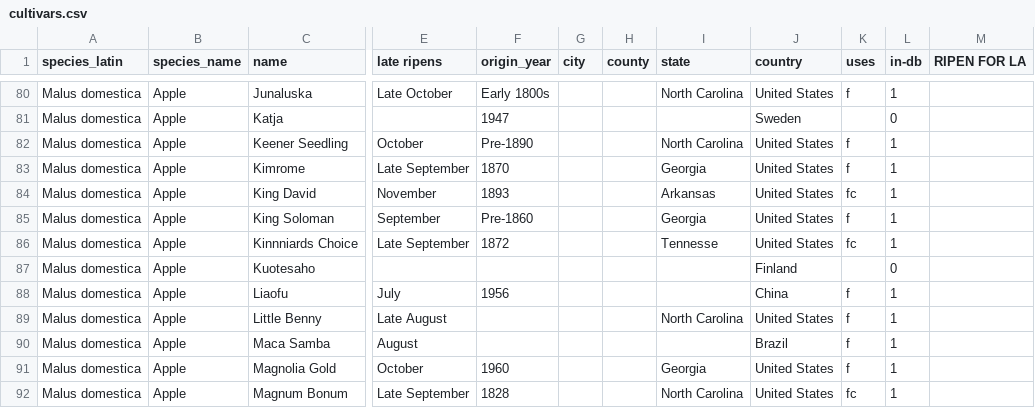
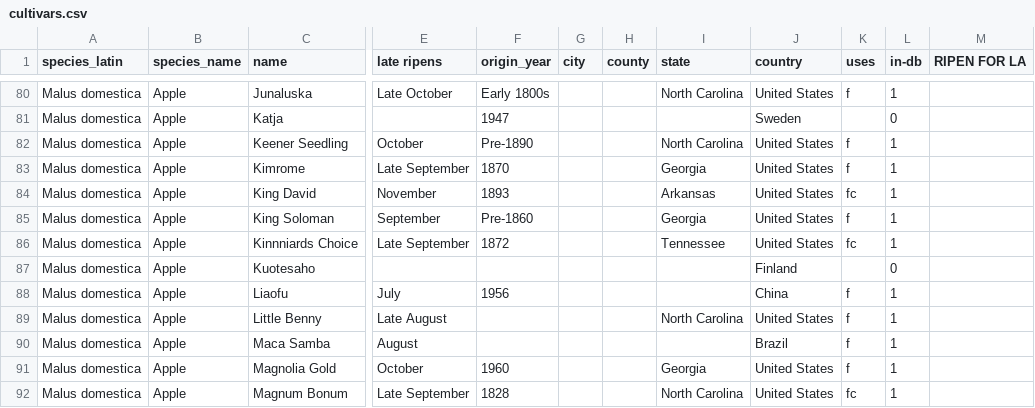
Before and after one commit to macornwell/openfruit.io, a CSV file: cultivars.csv, drawn as a sheet; only a part is shown, gaps mark what is left out; the diff names each change by its address in the sheet, - before the commit and + after, or states it on an @@ line.

Commit message:
Fix.

```diff
--- a/cultivars.csv
+++ b/cultivars.csv
-I86 (state): Tennesse
+I86 (state): Tennessee
```
